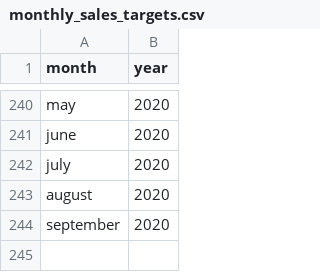
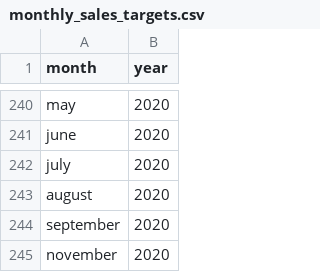
Before and after one commit to jasonajones73/ncdor, a CSV file: files/monthly_sales/monthly_sales_targets.csv, drawn as a sheet; only a part is shown, gaps mark what is left out; the diff names each change by its address in the sheet, - before the commit and + after, or states it on an @@ line.

```diff
--- a/files/monthly_sales/monthly_sales_targets.csv
+++ b/files/monthly_sales/monthly_sales_targets.csv
+row 245: november | 2020
```
Also changed, not shown: files/distributions/dist_targets.csv, 11 other files.
